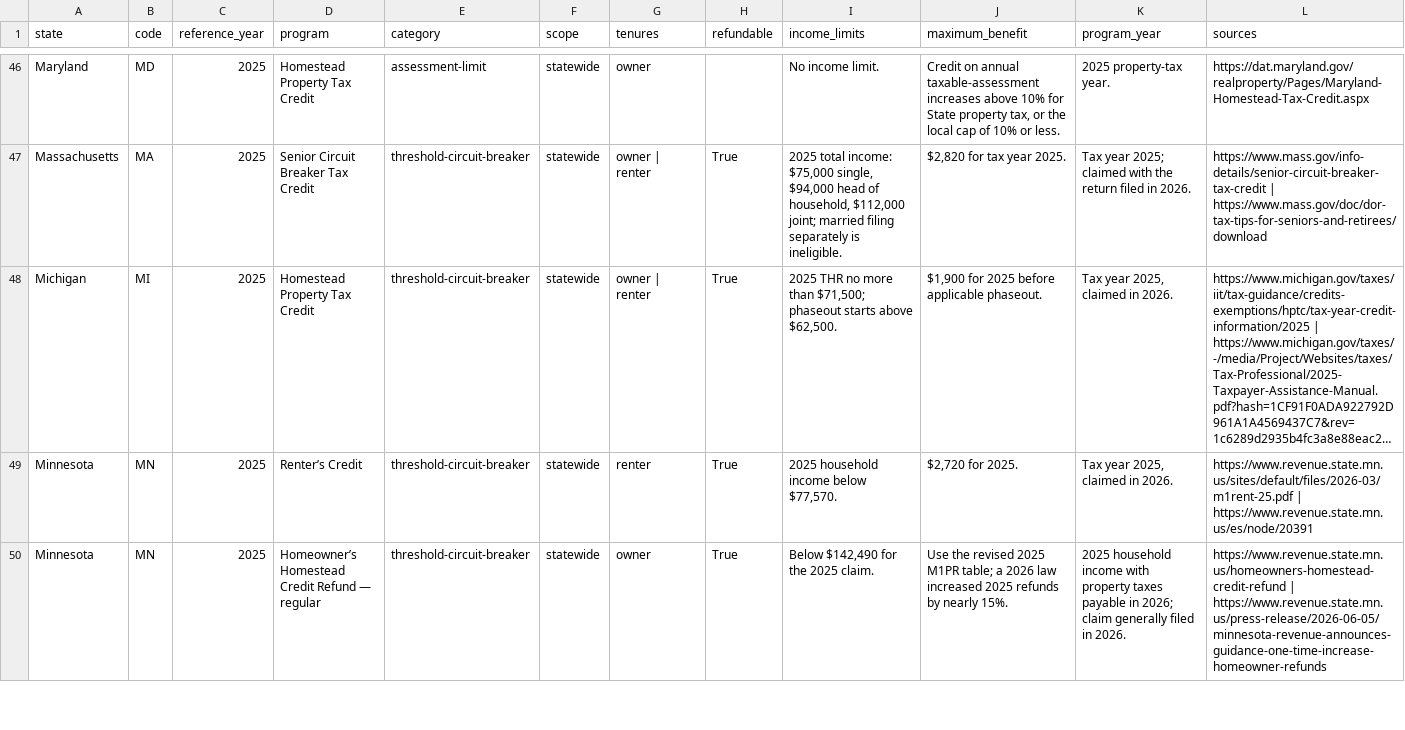
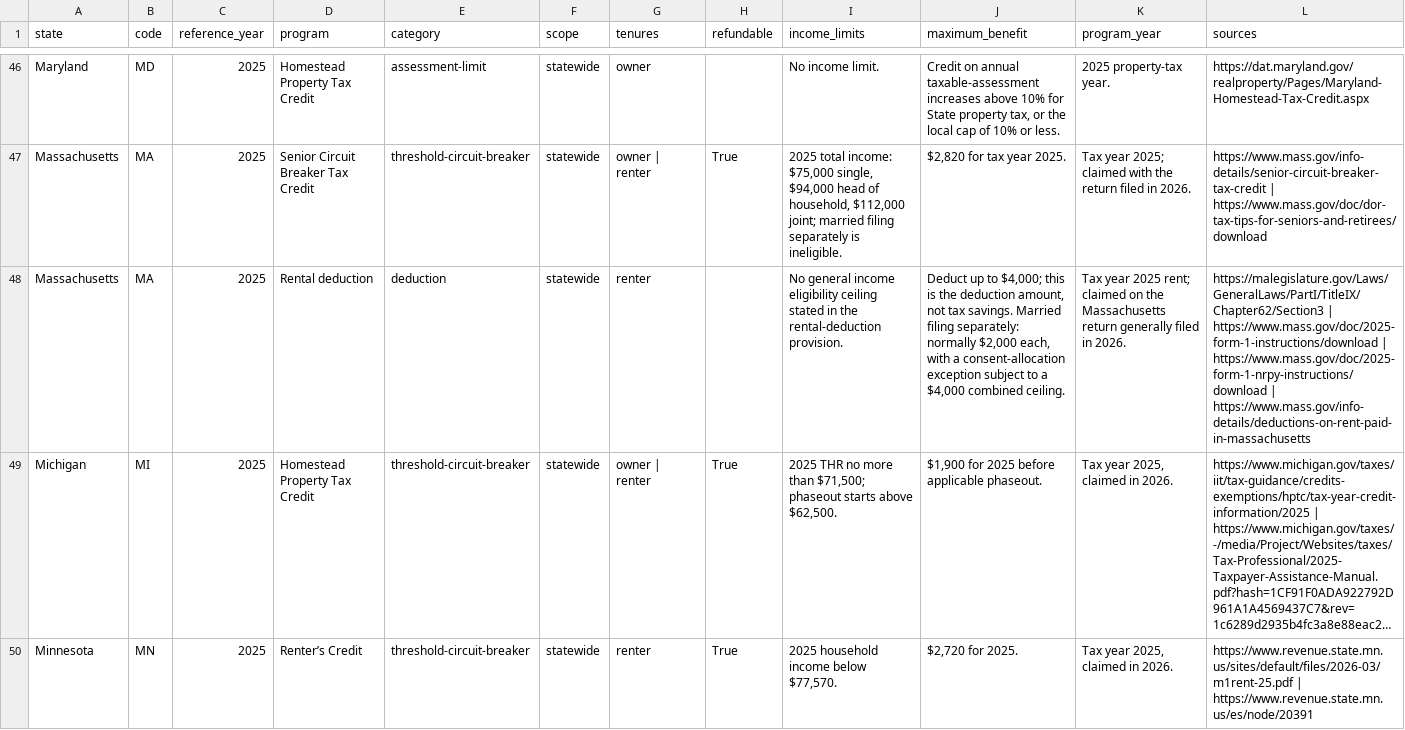
Before and after one commit to PolicyEngine/property-tax-relief, a CSV file: artifacts/inventory.csv, drawn as a sheet; only a part is shown, gaps mark what is left out; the shorter side is filled out with more unchanged rows; long unchanged cells end in …; the diff names each change by its address in the sheet, - before the commit and + after, or states it on an @@ line.

Commit message:
Expand rent and property tax research and prepare website integration

```diff
--- a/artifacts/inventory.csv
+++ b/artifacts/inventory.csv
+row 48: Massachusetts | MA | 2025 | Rental deduction | deduction | statewide | renter |  | No general income eligibility ceiling stated in the rental-deduction provision. | Deduct up to $4,000; this is the deduction amount, not tax savings. Married filing separately: normally $2,000 each, with a consent-allocation exception subject to a $4,000 combined ceiling. | Tax year 2025 rent; claimed on the Massachusetts return generally filed in 2026. | https://malegislature.gov/Laws/GeneralLaws/PartI/TitleIX/Chapter62/Section3 | https://www.mass.gov/doc/2025-form-1-instructions/download | https://www.mass.gov/doc/2025-form-1-nrpy-instructions/download | https://www.mass.gov/info-details/deductions-on-rent-paid-in-massachusetts
```
Also changed, not shown: public/data/inventory.csv, 32 other files.
